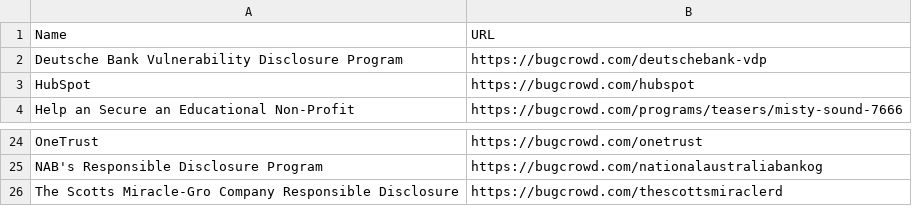
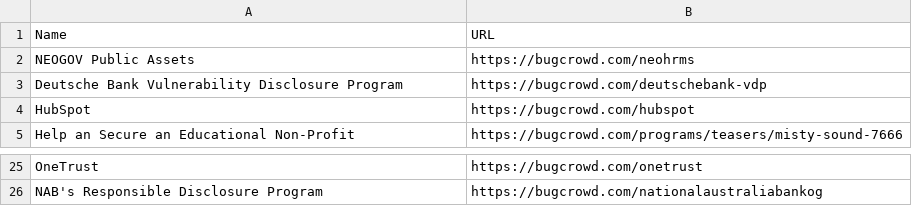
Before and after one commit to alpargun/web-scraping-challenge, a CSV file: data/program-list.csv, drawn as a sheet; only a part is shown, gaps mark what is left out.

Commit message:
update data

```diff
--- a/data/program-list.csv
+++ b/data/program-list.csv
@@ -1,2 +1,3 @@
 Name,URL
+NEOGOV Public Assets,https://bugcrowd.com/neohrms
 Deutsche Bank Vulnerability Disclosure Program,https://bugcrowd.com/deutschebank-vdp
@@ -25,2 +26 @@ OneTrust,https://bugcrowd.com/onetrust
 NAB's Responsible Disclosure Program,https://bugcrowd.com/nationalaustraliabankog
-The Scotts Miracle-Gro Company Responsible Disclosure,https://bugcrowd.com/thescottsmiraclerd
```
